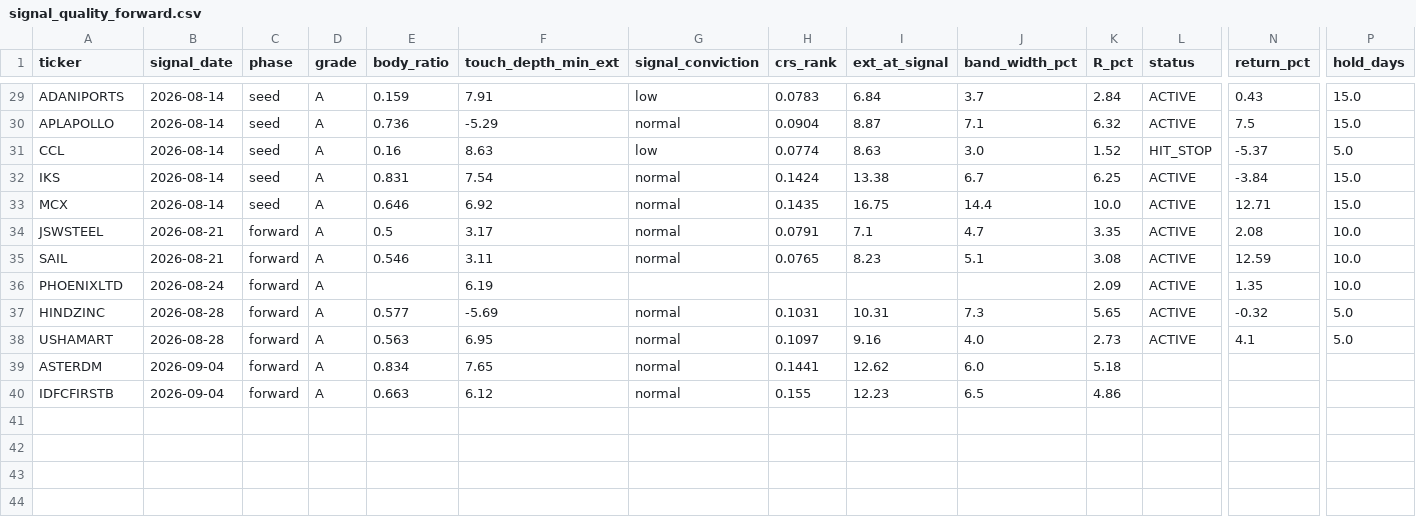
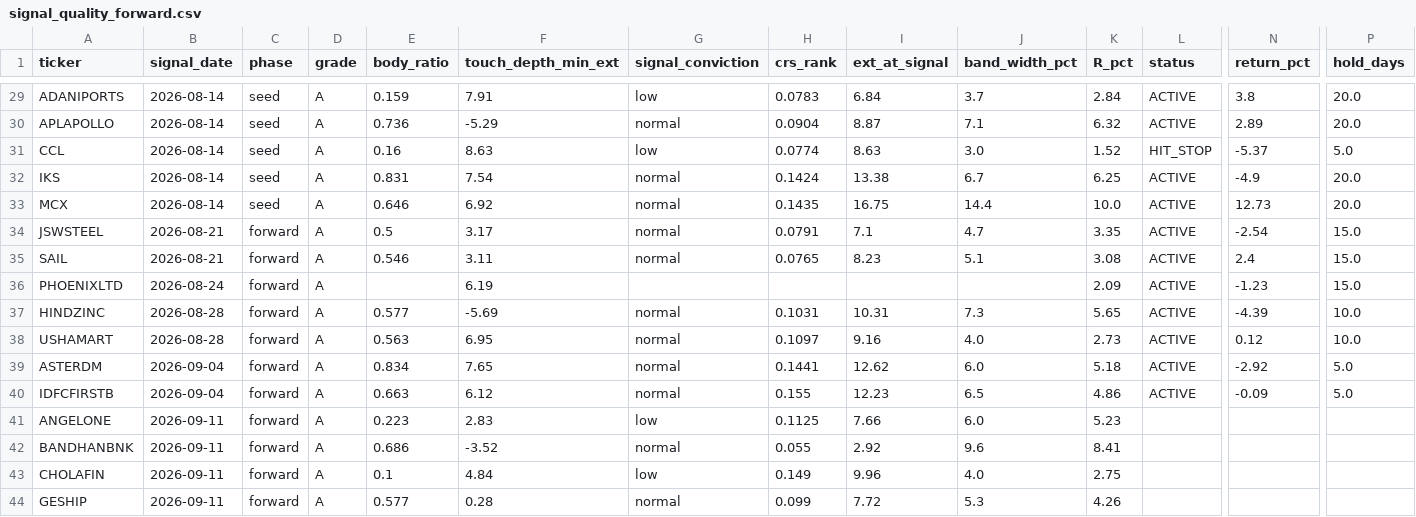
Before and after one commit to kreeshpatel/nifty-satvik, a CSV file: results/signal_quality_forward.csv, drawn as a sheet; only a part is shown, gaps mark what is left out; rows hold the shown columns only; the diff covers the shown part only; the diff names each change by its address in the sheet, - before the commit and + after, or states it on an @@ line.

```diff
--- a/results/signal_quality_forward.csv
+++ b/results/signal_quality_forward.csv
-N29 (return_pct): 0.43
+N29 (return_pct): 3.8
-P29:P30 (hold_days): 15.0
+P29:P30 (hold_days): 20.0
-N30 (return_pct): 7.5
+N30 (return_pct): 2.89
-N32 (return_pct): -3.84
+N32 (return_pct): -4.9
-P32:P33 (hold_days): 15.0
+P32:P33 (hold_days): 20.0
-N33 (return_pct): 12.71
+N33 (return_pct): 12.73
-N34 (return_pct): 2.08
+N34 (return_pct): -2.54
-P34:P36 (hold_days): 10.0
+P34:P36 (hold_days): 15.0
-N35 (return_pct): 12.59
+N35 (return_pct): 2.4
-N36 (return_pct): 1.35
+N36 (return_pct): -1.23
-N37 (return_pct): -0.32
+N37 (return_pct): -4.39
-P37:P38 (hold_days): 5.0
+P37:P38 (hold_days): 10.0
-N38 (return_pct): 4.1
+N38 (return_pct): 0.12
-L39:L40 (status): (empty)
+L39:L40 (status): ACTIVE
-N39 (return_pct): (empty)
+N39 (return_pct): -2.92
-P39:P40 (hold_days): (empty)
+P39:P40 (hold_days): 5.0
-N40 (return_pct): (empty)
+N40 (return_pct): -0.09
+row 41: ANGELONE | 2026-09-11 | forward | A | 0.223 | 2.83 | low | 0.1125 | 7.66 | 6.0 | 5.23
+row 42: BANDHANBNK | 2026-09-11 | forward | A | 0.686 | -3.52 | normal | 0.055 | 2.92 | 9.6 | 8.41
+row 43: CHOLAFIN | 2026-09-11 | forward | A | 0.1 | 4.84 | low | 0.149 | 9.96 | 4.0 | 2.75
+row 44: GESHIP | 2026-09-11 | forward | A | 0.577 | 0.28 | normal | 0.099 | 7.72 | 5.3 | 4.26
```
Also changed, not shown: 37 edited cells elsewhere in this file, results/weekly_sma_panel.csv, 16 other files.
